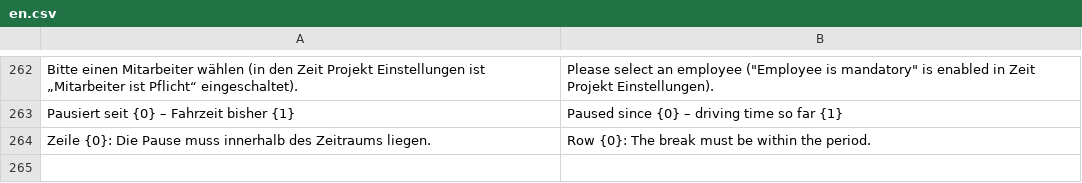
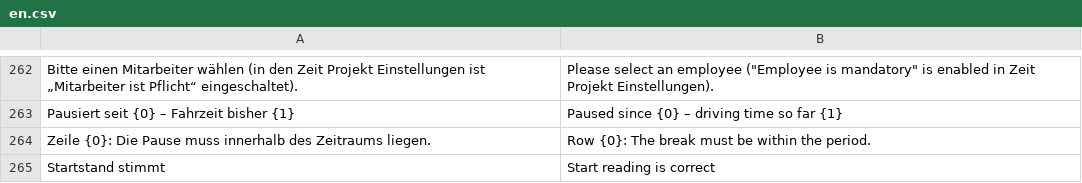
Before and after one commit to nienhausdavid/zeit_projekt, a CSV file: zeit_projekt/translations/en.csv, drawn as a sheet; only a part is shown, gaps mark what is left out.

```diff
--- a/zeit_projekt/translations/en.csv
+++ b/zeit_projekt/translations/en.csv
@@ -264 +264,2 @@
 "Zeile {0}: Die Pause muss innerhalb des Zeitraums liegen.","Row {0}: The break must be within the period."
+"Startstand stimmt","Start reading is correct"
```
Also changed, not shown: 2 other files.
